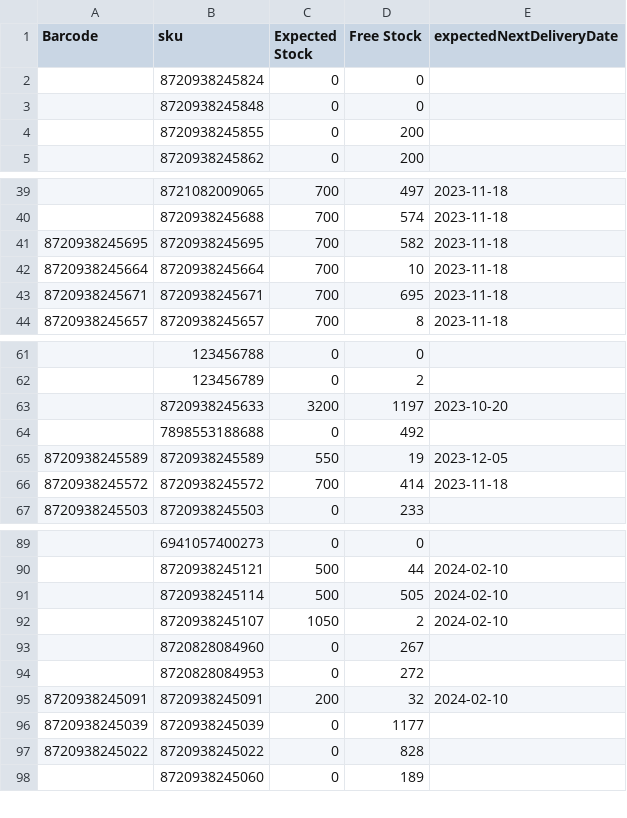
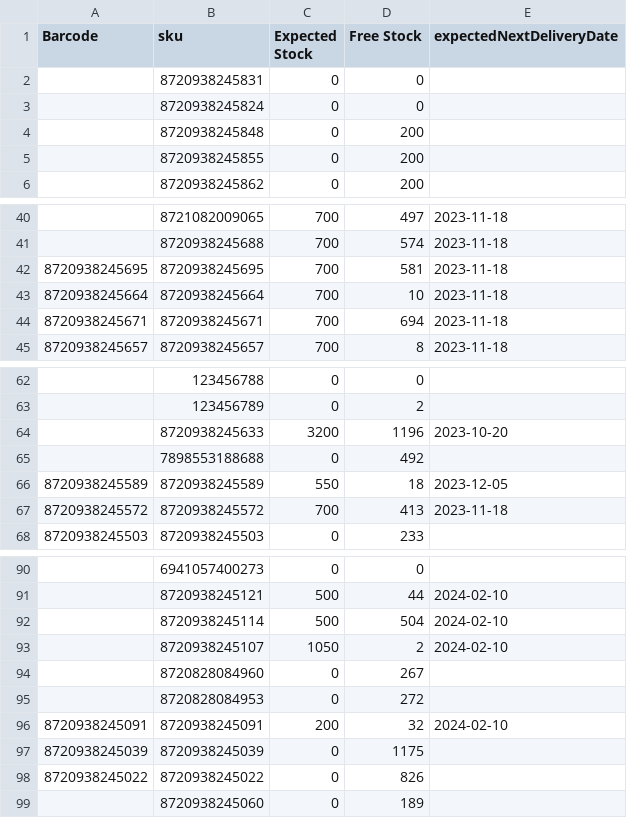
Before and after one commit to semjanssen98/stock, a CSV file: stockdata.csv, drawn as a sheet; only a part is shown, gaps mark what is left out; the diff covers the shown part only.

Commit message:
Update CSV files

```diff
--- a/stockdata.csv
+++ b/stockdata.csv
@@ -1,4 +1,5 @@
 Barcode,sku,Expected Stock,Free Stock,expectedNextDeliveryDate
+,8720938245831,0,0,
 ,8720938245824,0,0,
-,8720938245848,0,0,
+,8720938245848,0,200,
 ,8720938245855,0,200,
@@ -40,5 +41,5 @@ Barcode,sku,Expected Stock,Free Stock,expectedNextDeliveryDate
 ,8720938245688,700,574,2023-11-18
-8720938245695,8720938245695,700,582,2023-11-18
+8720938245695,8720938245695,700,581,2023-11-18
 8720938245664,8720938245664,700,10,2023-11-18
-8720938245671,8720938245671,700,695,2023-11-18
+8720938245671,8720938245671,700,694,2023-11-18
 8720938245657,8720938245657,700,8,2023-11-18
@@ -62,6 +63,6 @@ Barcode,sku,Expected Stock,Free Stock,expectedNextDeliveryDate
 ,123456789,0,2,
-,8720938245633,3200,1197,2023-10-20
+,8720938245633,3200,1196,2023-10-20
 ,7898553188688,0,492,
-8720938245589,8720938245589,550,19,2023-12-05
-8720938245572,8720938245572,700,414,2023-11-18
+8720938245589,8720938245589,550,18,2023-12-05
+8720938245572,8720938245572,700,413,2023-11-18
 8720938245503,8720938245503,0,233,
@@ -90,3 +91,3 @@ Barcode,sku,Expected Stock,Free Stock,expectedNextDeliveryDate
 ,8720938245121,500,44,2024-02-10
-,8720938245114,500,505,2024-02-10
+,8720938245114,500,504,2024-02-10
 ,8720938245107,1050,2,2024-02-10
@@ -95,4 +96,4 @@ Barcode,sku,Expected Stock,Free Stock,expectedNextDeliveryDate
 8720938245091,8720938245091,200,32,2024-02-10
-8720938245039,8720938245039,0,1177,
-8720938245022,8720938245022,0,828,
+8720938245039,8720938245039,0,1175,
+8720938245022,8720938245022,0,826,
 ,8720938245060,0,189,
```
Also changed, not shown: 23 edited cells elsewhere in this file.
